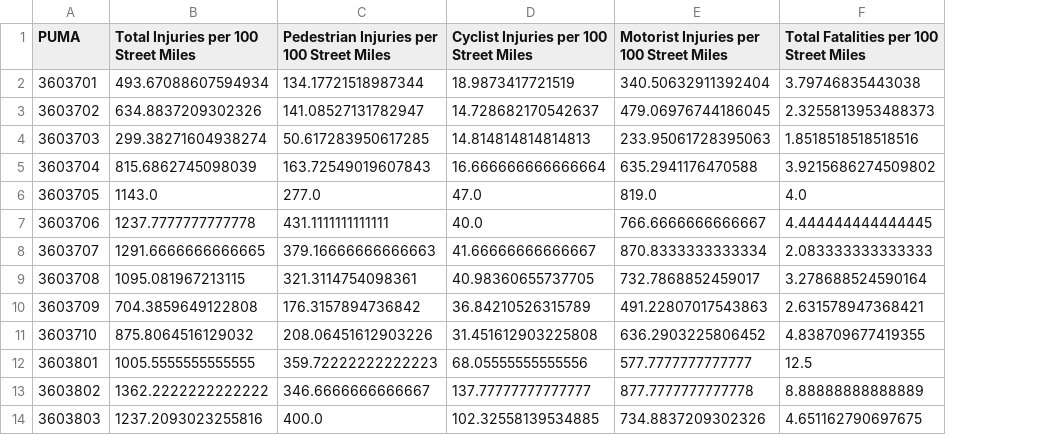
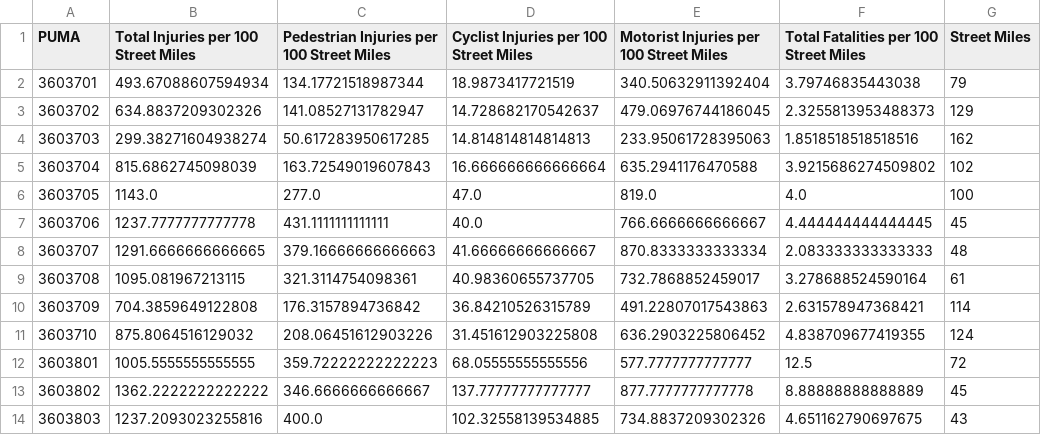
Before and after one commit to NYCPlanning/td-eddt, a CSV file: crash/crash2009.csv, drawn as a sheet; only a part is shown; the diff names each change by its address in the sheet, - before the commit and + after, or states it on an @@ line.

```diff
--- a/crash/crash2009.csv
+++ b/crash/crash2009.csv
+column G (Street Miles), rows 2-14: 79 | 129 | 162 | 102 | 100 | 45 | 48 | 61 | 114 | 124 | 72 | 45 | 43
```
Also changed, not shown: crash/crash2010.csv, crash/crash2011.csv, 11 other files.
